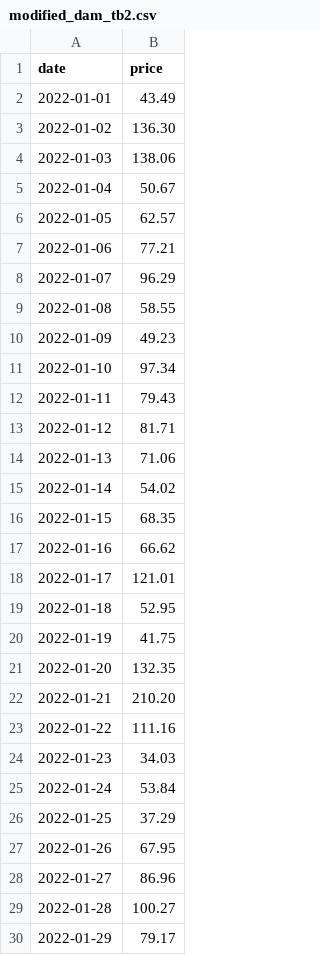
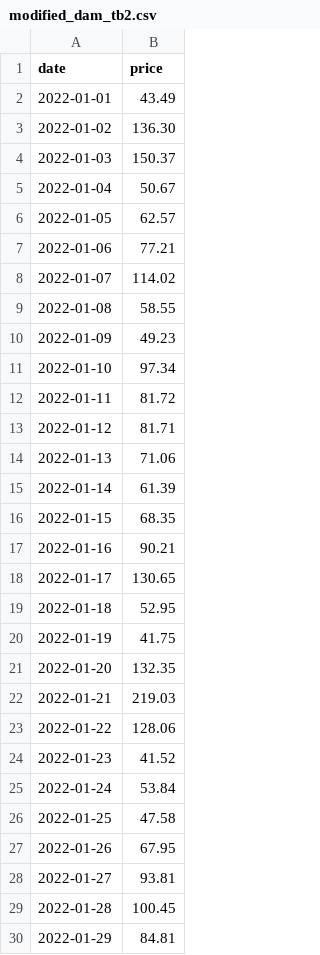
Before and after one commit to e9akhan/CASE_STUDY, a CSV file: modified_dam_tb2.csv, drawn as a sheet; only a part is shown; the diff covers the shown part only.

Commit message:
Modified TBn

```diff
--- a/modified_dam_tb2.csv
+++ b/modified_dam_tb2.csv
@@ -3,3 +3,3 @@ date,price
 2022-01-02,136.30
-2022-01-03,138.06
+2022-01-03,150.37
 2022-01-04,50.67
@@ -7,3 +7,3 @@ date,price
 2022-01-06,77.21
-2022-01-07,96.29
+2022-01-07,114.02
 2022-01-08,58.55
@@ -11,9 +11,9 @@ date,price
 2022-01-10,97.34
-2022-01-11,79.43
+2022-01-11,81.72
 2022-01-12,81.71
 2022-01-13,71.06
-2022-01-14,54.02
+2022-01-14,61.39
 2022-01-15,68.35
-2022-01-16,66.62
-2022-01-17,121.01
+2022-01-16,90.21
+2022-01-17,130.65
 2022-01-18,52.95
@@ -21,10 +21,10 @@ date,price
 2022-01-20,132.35
-2022-01-21,210.20
-2022-01-22,111.16
-2022-01-23,34.03
+2022-01-21,219.03
+2022-01-22,128.06
+2022-01-23,41.52
 2022-01-24,53.84
-2022-01-25,37.29
+2022-01-25,47.58
 2022-01-26,67.95
-2022-01-27,86.96
-2022-01-28,100.27
-2022-01-29,79.17
+2022-01-27,93.81
+2022-01-28,100.45
+2022-01-29,84.81
```
Also changed, not shown: 1 edited cell elsewhere in this file, 1 other file.
